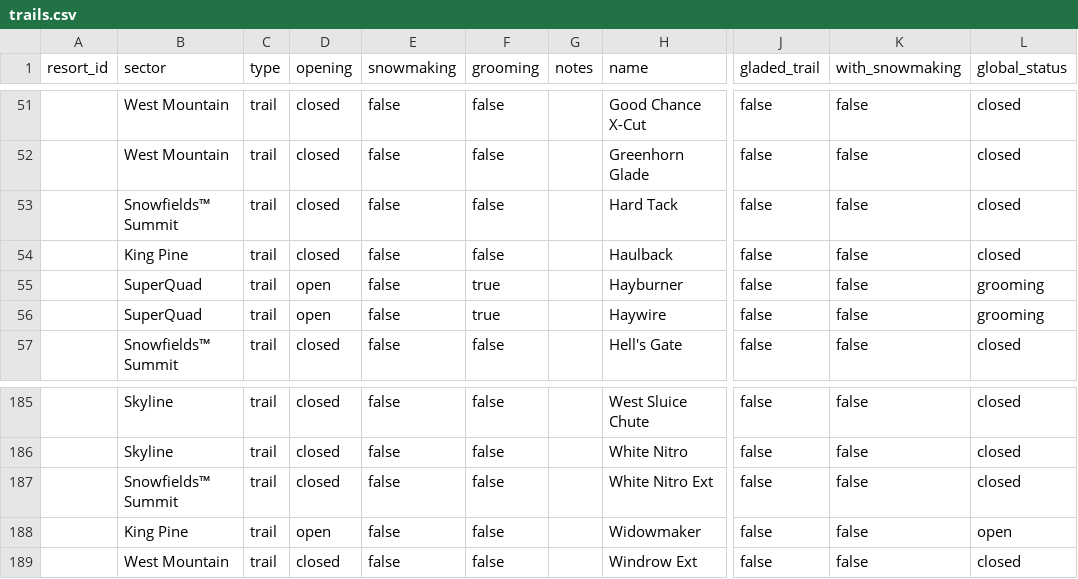
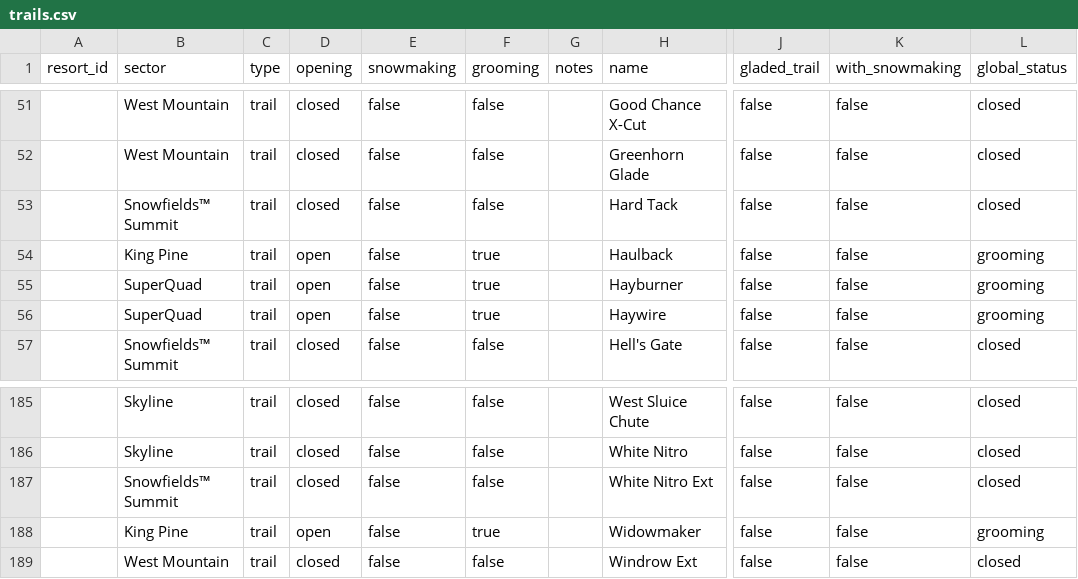
Before and after one commit to abkfenris/sugarloaf, a CSV file: trails.csv, drawn as a sheet; only a part is shown, gaps mark what is left out; the diff names each change by its address in the sheet, - before the commit and + after, or states it on an @@ line.

```diff
--- a/trails.csv
+++ b/trails.csv
-D54 (opening): closed
+D54 (opening): open
-F54 (grooming): false
+F54 (grooming): true
-L54 (global_status): closed
+L54 (global_status): grooming
-F188 (grooming): false
+F188 (grooming): true
-L188 (global_status): open
+L188 (global_status): grooming
```
Also changed, not shown: 2 other files.
